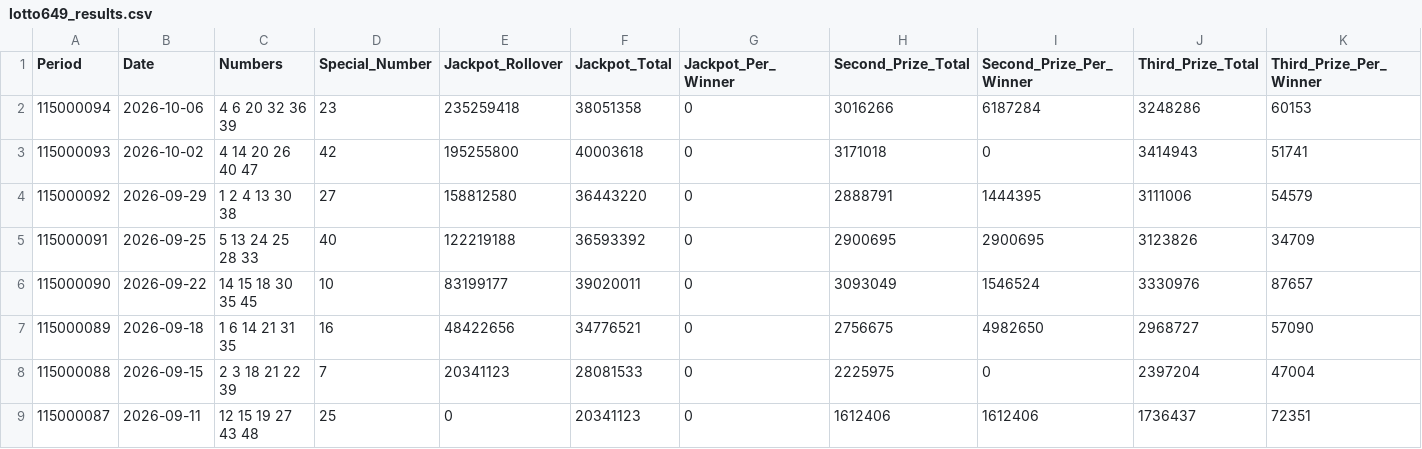
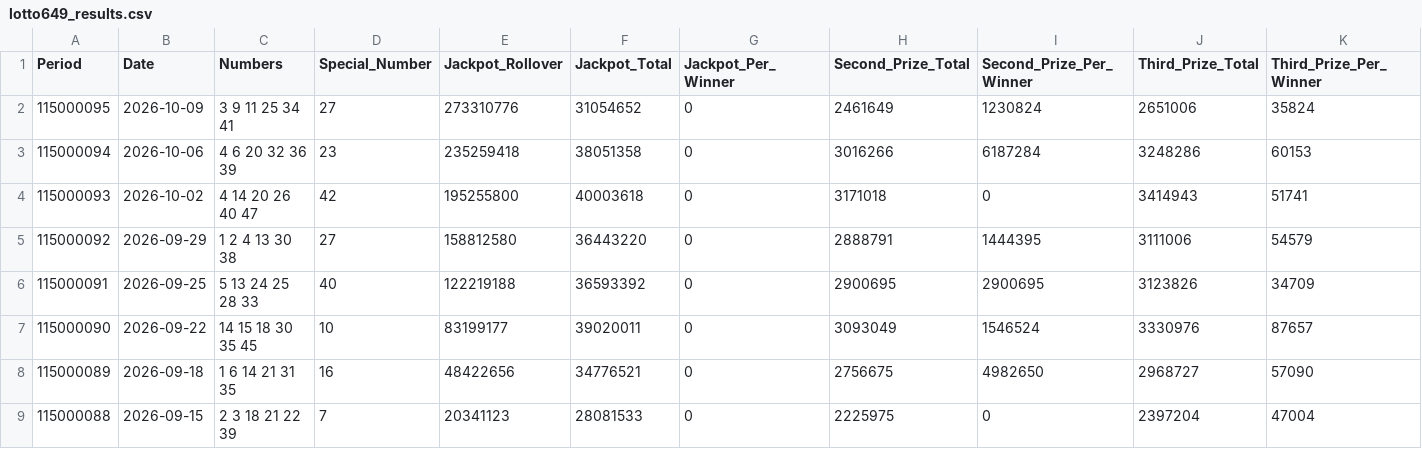
Before and after one commit to drhao/lottery, a CSV file: data/lotto649_results.csv, drawn as a sheet; only a part is shown; the shorter side is filled out with more unchanged rows; rows hold the shown columns only; the diff names each change by its address in the sheet, - before the commit and + after, or states it on an @@ line.

```diff
--- a/data/lotto649_results.csv
+++ b/data/lotto649_results.csv
+row 2: 115000095 | 2026-10-09 | 3 9 11 25 34 41 | 27 | 273310776 | 31054652 | 0 | 2461649 | 1230824 | 2651006 | 35824
```
Also changed, not shown: 2 other files.
